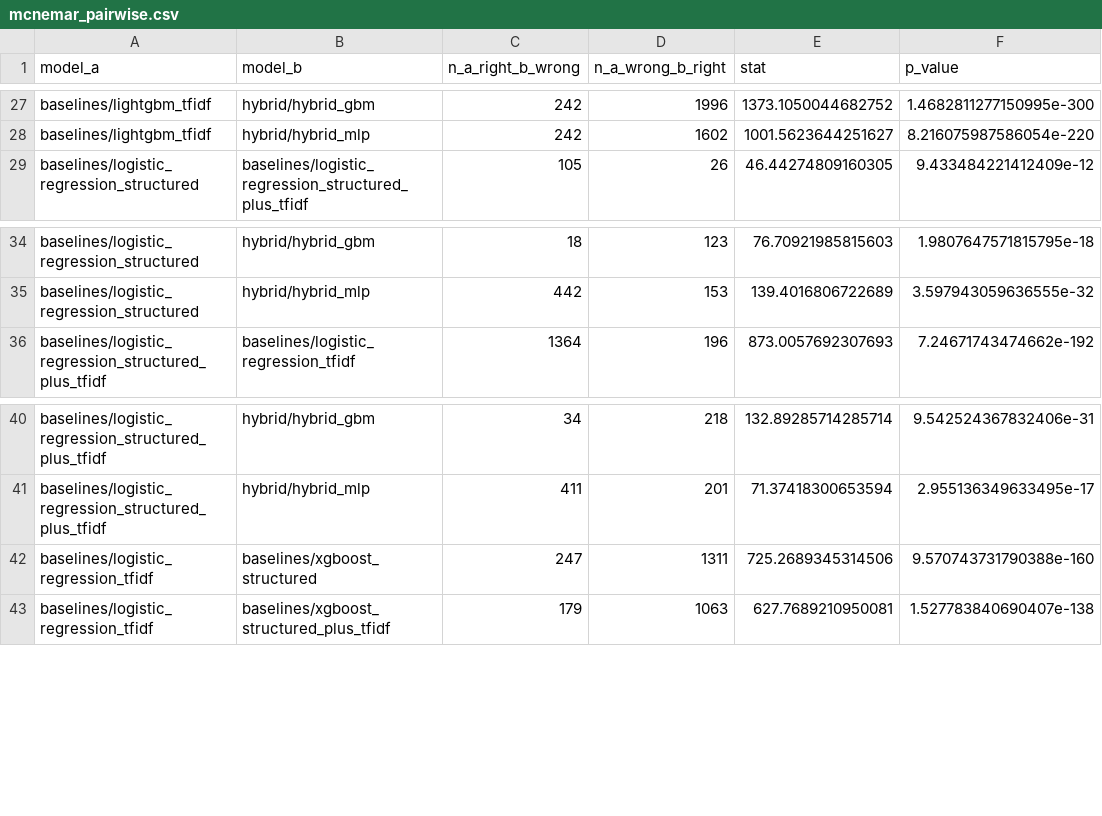
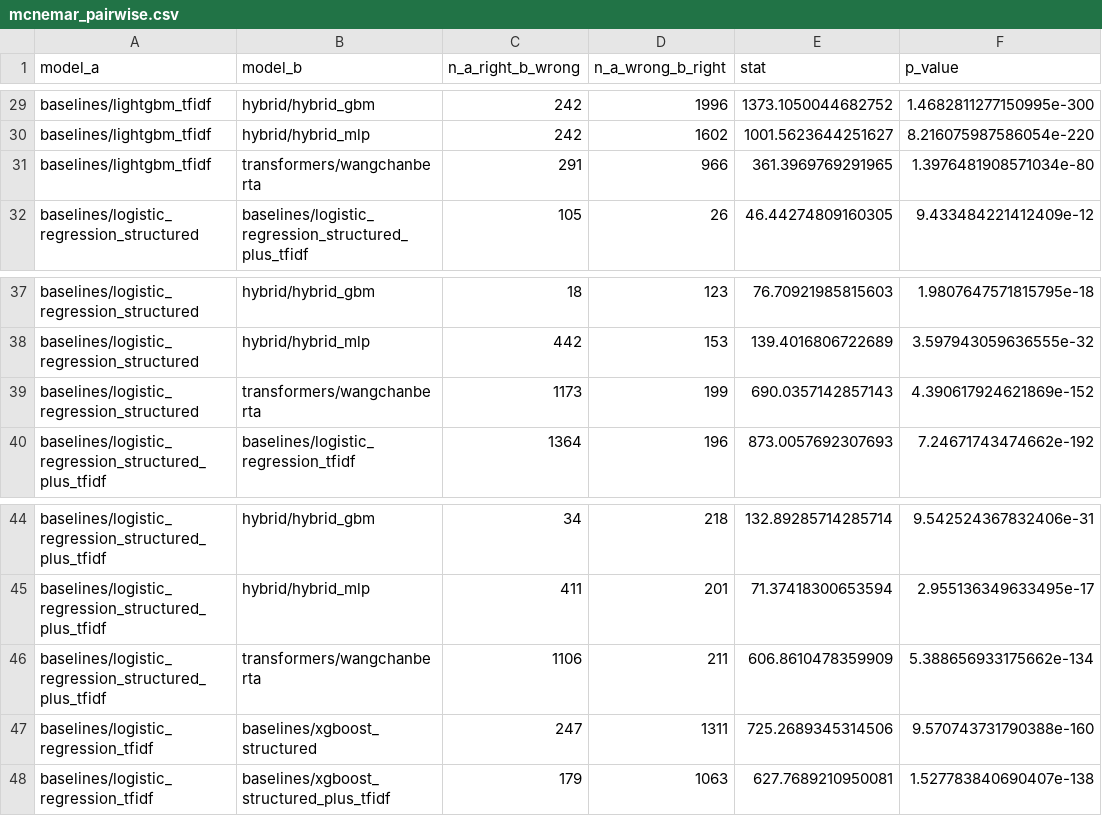
Before and after one commit to MNupakorn/thesis-youtube-virality-thai, a CSV file: reports/tables/mcnemar_pairwise.csv, drawn as a sheet; only a part is shown, gaps mark what is left out; the diff covers the shown part only; the diff names each change by its address in the sheet, - before the commit and + after, or states it on an @@ line.

Commit message:
feat(local): WangchanBERTa M1 fallback + LIME/attention + 3-encoder subset stats
Local M1 fallback (Kaggle free GPU pool was queued >6h):
- src/models/transformer_finetune.py: auto-disable fp16/bf16 when CUDA unavailable
  (MPS produced NaN logits in eval, crashing the metric).
- configs/train_m1.yaml: reduced config for M1 (batch=16, grad_accum=2, max_len=48,
  epochs=3, gradient_checkpointing=true). NOT for production.
- WangchanBERTa fine-tuned on M1 (3 epochs, max_len 48). Best ckpt = checkpoint-218
  (val_auc=0.5491). Test ROC-AUC 0.5748 [0.5416, 0.6044]. Sub-optimal vs the
  full-config run we still need to do on cloud.

Evaluation:
- scripts/evaluate.py: 3-encoder-only McNemar + Cochran's Q subset analysis
  (mcnemar_pairwise_encoders.csv / cochrans_q_encoders.csv when >=2 encoders).
- All 12-classifier metrics regenerated including WangchanBERTa.
- Updated ROC/PR + reliability + error-analysis tables.

Explainability:
- LIME: 30 titles explained, per-example HTML + aggregate token CSV.
- Attention rollout: 20 titles, per-token weights + highlighted HTML.
- SHAP already done in prior commit.

Memory:
- MEMORY.md / .claude/memory/active.md / changelog.md / experiments.md /
  decisions.md updated to reflect cloud-pipeline blocked, M1 fallback done,
  PhayaThaiBERT + XLM-R-large pending cloud GPU.

Security:
- .gitignore: add kaggle.json + .kaggle/ (was never tracked, but defensive).

```diff
--- a/reports/tables/mcnemar_pairwise.csv
+++ b/reports/tables/mcnemar_pairwise.csv
+row 31: baselines/lightgbm_tfidf | transformers/wangchanberta | 291 | 966 | 361.3969769291965 | 1.3976481908571034e-80
+row 39: baselines/logistic_regression_structured | transformers/wangchanberta | 1173 | 199 | 690.0357142857143 | 4.390617924621869e-152
+row 46: baselines/logistic_regression_structured_plus_tfidf | transformers/wangchanberta | 1106 | 211 | 606.8610478359909 | 5.388656933175662e-134
```
Also changed, not shown: 8 added rows elsewhere in this file, reports/tables/all_models_metrics.csv, 15 other files.
